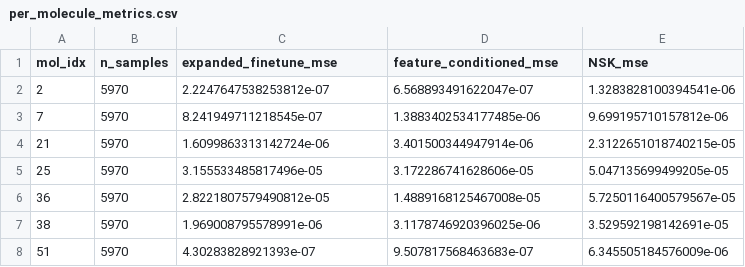
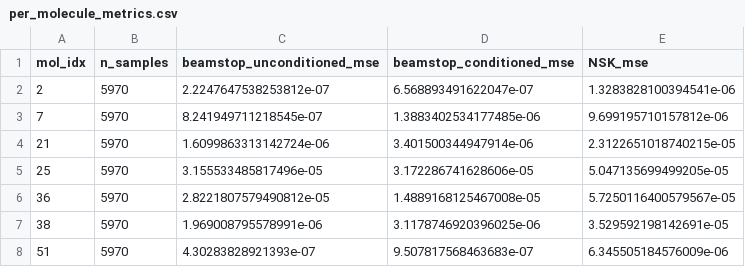
Before and after one commit to joaopanicali1/SLAC-atoms, a CSV file: analysis/beamstop/final_results/beamstop_conditioned_88897/per_molecule_metrics.csv (was analysis/beamstop/final_results/beamstop_conditioned_88226/per_molecule_metrics.csv), drawn as a sheet; only a part is shown.

```diff
--- a/analysis/beamstop/final_results/beamstop_conditioned_88226/per_molecule_metrics.csv
+++ b/analysis/beamstop/final_results/beamstop_conditioned_88897/per_molecule_metrics.csv
@@ -1,2 +1,2 @@
-mol_idx,n_samples,expanded_finetune_mse,feature_conditioned_mse,NSK_mse
+mol_idx,n_samples,beamstop_unconditioned_mse,beamstop_conditioned_mse,NSK_mse
 2,5970,2.2247647538253812e-07,6.568893491622047e-07,1.3283828100394541e-06
```
Also changed, not shown: analysis/beamstop/final_results/beamstop_conditioned_88897/q_resolved_rmse.csv, analysis/beamstop/final_results/beamstop_conditioned_88897/representative_examples.csv, 38 other files.
